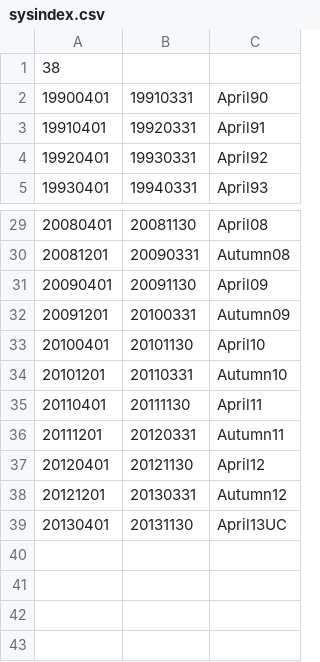
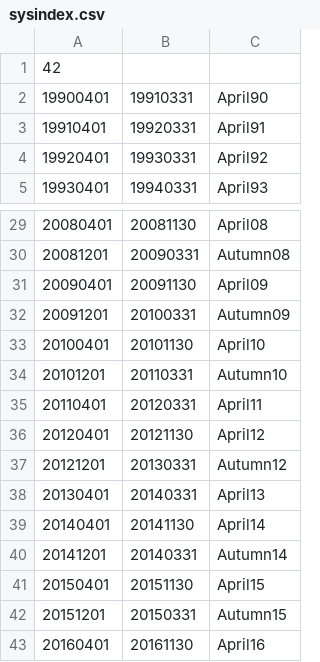
Before and after one commit to ajshephard/fortax-library, a CSV file: systems/sysindex.csv, drawn as a sheet; only a part is shown, gaps mark what is left out.

Commit message:
System index updated. Note (i) There are no Autumn11 and Autumn13 systems, and (ii) April13UC system is no longer listed

```diff
--- a/systems/sysindex.csv
+++ b/systems/sysindex.csv
@@ -1,2 +1,2 @@
-38
+42
 19900401,19910331,April90
@@ -34,6 +34,10 @@
 20101201,20110331,Autumn10
-20110401,20111130,April11
-20111201,20120331,Autumn11
+20110401,20120331,April11
 20120401,20121130,April12
 20121201,20130331,Autumn12
-20130401,20131130,April13UC
+20130401,20140331,April13
+20140401,20141130,April14
+20141201,20140331,Autumn14
+20150401,20151130,April15
+20151201,20150331,Autumn15
+20160401,20161130,April16
```
